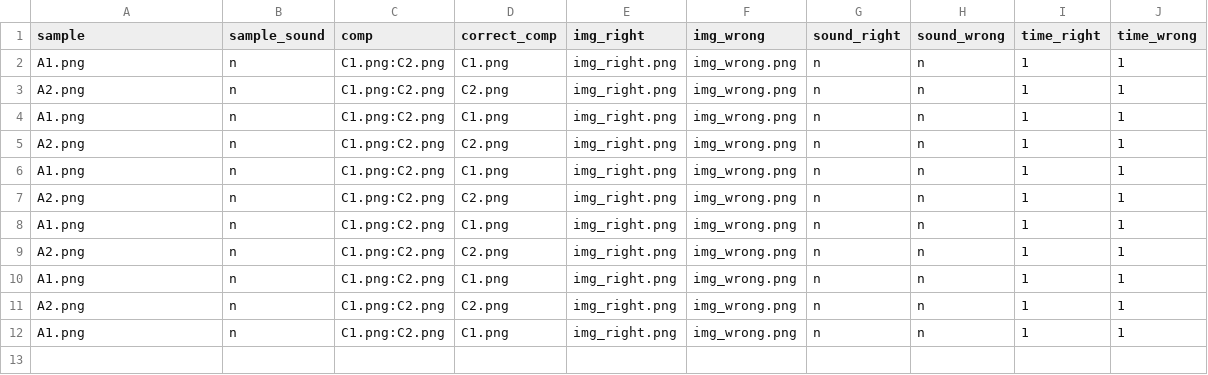
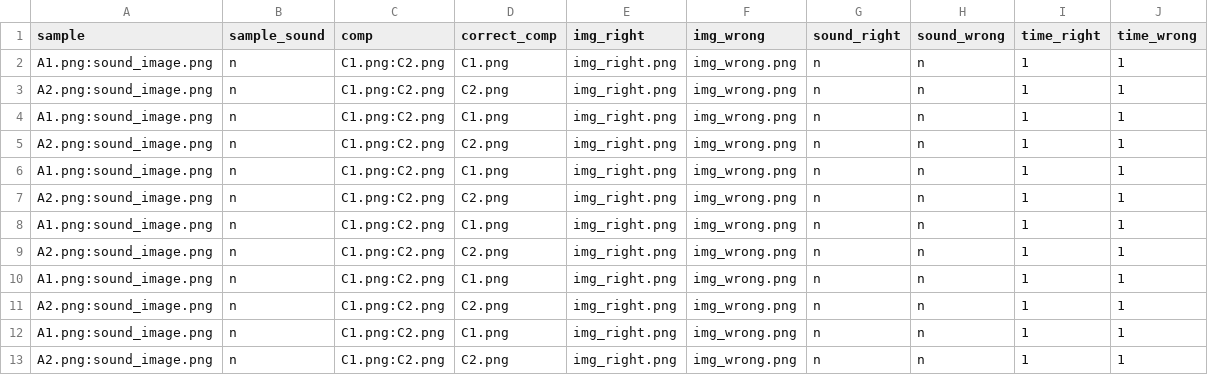
Before and after one commit to AlceuRegaco/PyMTS, a CSV file: config/ACtraining.csv, drawn as a sheet.

```diff
--- a/config/ACtraining.csv
+++ b/config/ACtraining.csv
@@ -1,12 +1,13 @@
 sample;sample_sound;comp;correct_comp;img_right;img_wrong;sound_right;sound_wrong;time_right;time_wrong
-A1.png;n;C1.png:C2.png;C1.png;img_right.png;img_wrong.png;n;n;1;1
-A2.png;n;C1.png:C2.png;C2.png;img_right.png;img_wrong.png;n;n;1;1
-A1.png;n;C1.png:C2.png;C1.png;img_right.png;img_wrong.png;n;n;1;1
-A2.png;n;C1.png:C2.png;C2.png;img_right.png;img_wrong.png;n;n;1;1
-A1.png;n;C1.png:C2.png;C1.png;img_right.png;img_wrong.png;n;n;1;1
-A2.png;n;C1.png:C2.png;C2.png;img_right.png;img_wrong.png;n;n;1;1
-A1.png;n;C1.png:C2.png;C1.png;img_right.png;img_wrong.png;n;n;1;1
-A2.png;n;C1.png:C2.png;C2.png;img_right.png;img_wrong.png;n;n;1;1
-A1.png;n;C1.png:C2.png;C1.png;img_right.png;img_wrong.png;n;n;1;1
-A2.png;n;C1.png:C2.png;C2.png;img_right.png;img_wrong.png;n;n;1;1
-A1.png;n;C1.png:C2.png;C1.png;img_right.png;img_wrong.png;n;n;1;1
+A1.png:sound_image.png;n;C1.png:C2.png;C1.png;img_right.png;img_wrong.png;n;n;1;1
+A2.png:sound_image.png;n;C1.png:C2.png;C2.png;img_right.png;img_wrong.png;n;n;1;1
+A1.png:sound_image.png;n;C1.png:C2.png;C1.png;img_right.png;img_wrong.png;n;n;1;1
+A2.png:sound_image.png;n;C1.png:C2.png;C2.png;img_right.png;img_wrong.png;n;n;1;1
+A1.png:sound_image.png;n;C1.png:C2.png;C1.png;img_right.png;img_wrong.png;n;n;1;1
+A2.png:sound_image.png;n;C1.png:C2.png;C2.png;img_right.png;img_wrong.png;n;n;1;1
+A1.png:sound_image.png;n;C1.png:C2.png;C1.png;img_right.png;img_wrong.png;n;n;1;1
+A2.png:sound_image.png;n;C1.png:C2.png;C2.png;img_right.png;img_wrong.png;n;n;1;1
+A1.png:sound_image.png;n;C1.png:C2.png;C1.png;img_right.png;img_wrong.png;n;n;1;1
+A2.png:sound_image.png;n;C1.png:C2.png;C2.png;img_right.png;img_wrong.png;n;n;1;1
+A1.png:sound_image.png;n;C1.png:C2.png;C1.png;img_right.png;img_wrong.png;n;n;1;1
+A2.png:sound_image.png;n;C1.png:C2.png;C2.png;img_right.png;img_wrong.png;n;n;1;1
```
Also changed, not shown: 6 other files.
